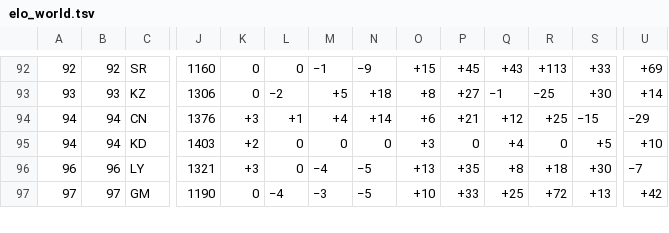
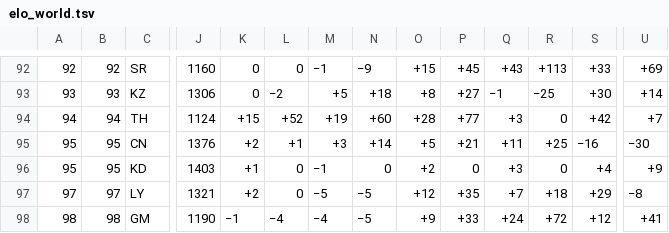
Before and after one commit to waledosunmu/worldcup-predictor, a TSV file: data/raw/elo_world.tsv, drawn as a sheet; only a part is shown, gaps mark what is left out; addresses are those after the commit; rows hold the shown columns only; the diff covers the shown part only; the diff names each change by its address in the sheet, - before the commit and + after, or states it on an @@ line.

```diff
--- a/data/raw/elo_world.tsv
+++ b/data/raw/elo_world.tsv
+row 94: 94 | 94 | TH | 1124 | +15 | +52 | +19 | +60 | +28 | +77 | +3 | 0 | +42 | +7
-A95:A96: 94
+A95:A96: 95
-B95:B96: 94
+B95:B96: 95
-K95: +3
+K95: +2
-M95: +4
+M95: +3
-O95: +6
+O95: +5
-Q95: +12
+Q95: +11
-S95: −15
+S95: −16
-U95: −29
+U95: −30
-K96: +2
+K96: +1
-M96: 0
+M96: −1
-O96: +3
+O96: +2
-Q96: +4
+Q96: +3
-S96: +5
+S96: +4
-U96: +10
+U96: +9
-A97: 96
+A97: 97
-B97: 96
+B97: 97
-K97: +3
+K97: +2
-M97: −4
+M97: −5
-O97: +13
+O97: +12
-Q97: +8
+Q97: +7
-S97: +30
+S97: +29
-U97: −7
+U97: −8
-A98: 97
+A98: 98
-B98: 97
+B98: 98
-K98: 0
+K98: −1
-M98: −3
+M98: −4
-O98: +10
+O98: +9
-Q98: +25
+Q98: +24
-S98: +13
+S98: +12
-U98: +42
+U98: +41
```
Also changed, not shown: 1 added row, 2 removed rows and 26 edited cells elsewhere in this file, 1 other file.
